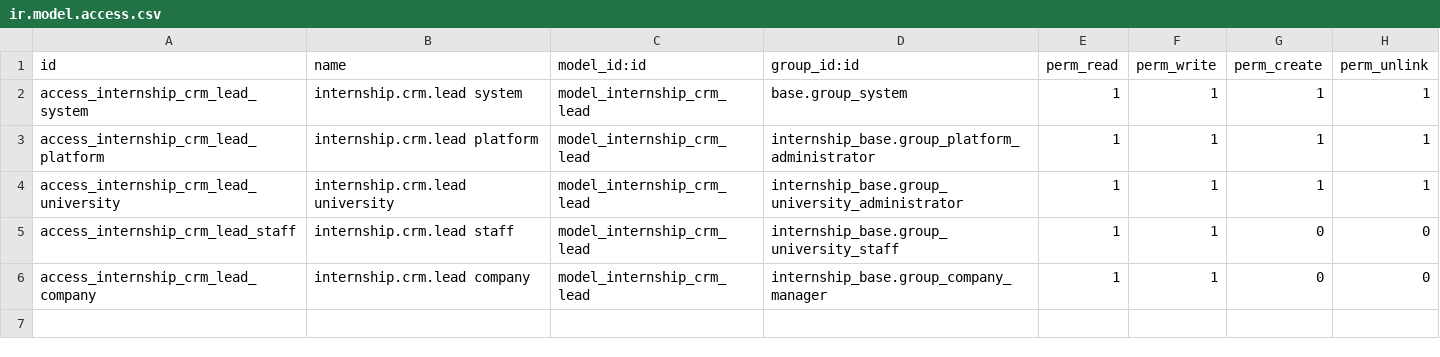
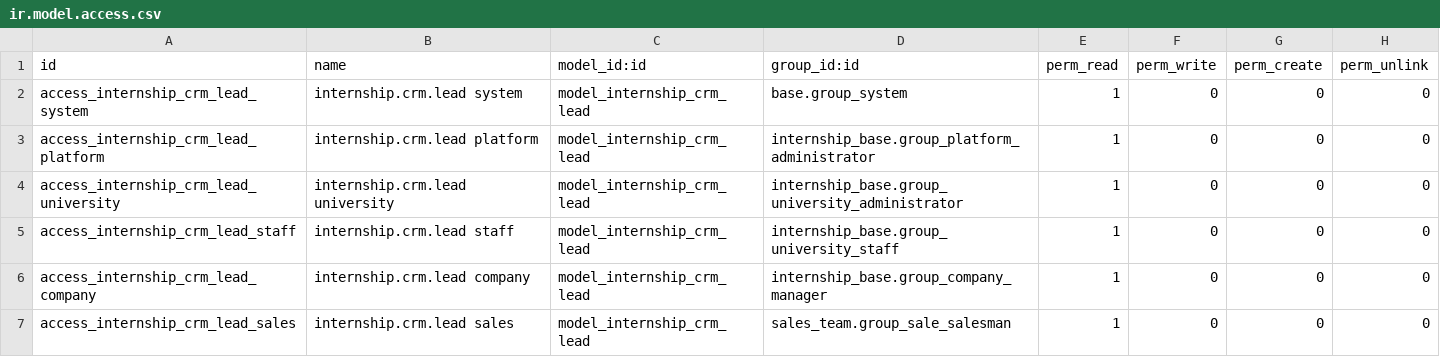
Before and after one commit to Susheel039/internship-odoo-crm, a CSV file: custom_addons/internship_crm/security/ir.model.access.csv, drawn as a sheet.

```diff
--- a/custom_addons/internship_crm/security/ir.model.access.csv
+++ b/custom_addons/internship_crm/security/ir.model.access.csv
@@ -1,6 +1,7 @@
 id,name,model_id:id,group_id:id,perm_read,perm_write,perm_create,perm_unlink
-access_internship_crm_lead_system,internship.crm.lead system,model_internship_crm_lead,base.group_system,1,1,1,1
-access_internship_crm_lead_platform,internship.crm.lead platform,model_internship_crm_lead,internship_base.group_platform_administrator,1,1,1,1
-access_internship_crm_lead_university,internship.crm.lead university,model_internship_crm_lead,internship_base.group_university_administrator,1,1,1,1
-access_internship_crm_lead_staff,internship.crm.lead staff,model_internship_crm_lead,internship_base.group_university_staff,1,1,0,0
-access_internship_crm_lead_company,internship.crm.lead company,model_internship_crm_lead,internship_base.group_company_manager,1,1,0,0
+access_internship_crm_lead_system,internship.crm.lead system,model_internship_crm_lead,base.group_system,1,0,0,0
+access_internship_crm_lead_platform,internship.crm.lead platform,model_internship_crm_lead,internship_base.group_platform_administrator,1,0,0,0
+access_internship_crm_lead_university,internship.crm.lead university,model_internship_crm_lead,internship_base.group_university_administrator,1,0,0,0
+access_internship_crm_lead_staff,internship.crm.lead staff,model_internship_crm_lead,internship_base.group_university_staff,1,0,0,0
+access_internship_crm_lead_company,internship.crm.lead company,model_internship_crm_lead,internship_base.group_company_manager,1,0,0,0
+access_internship_crm_lead_sales,internship.crm.lead sales,model_internship_crm_lead,sales_team.group_sale_salesman,1,0,0,0
```
Also changed, not shown: 16 other files.
